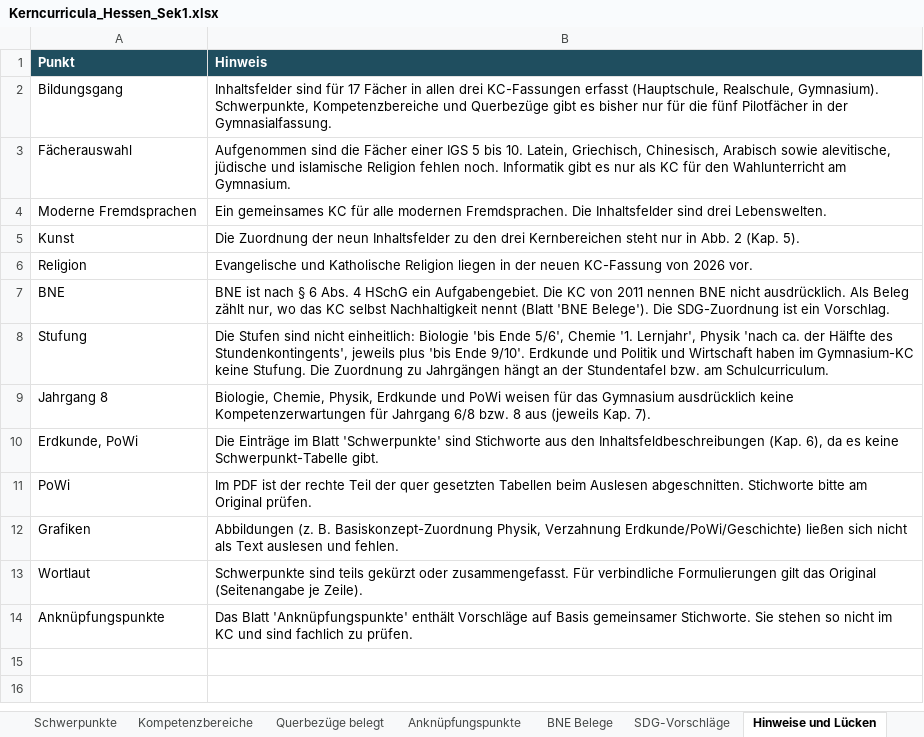
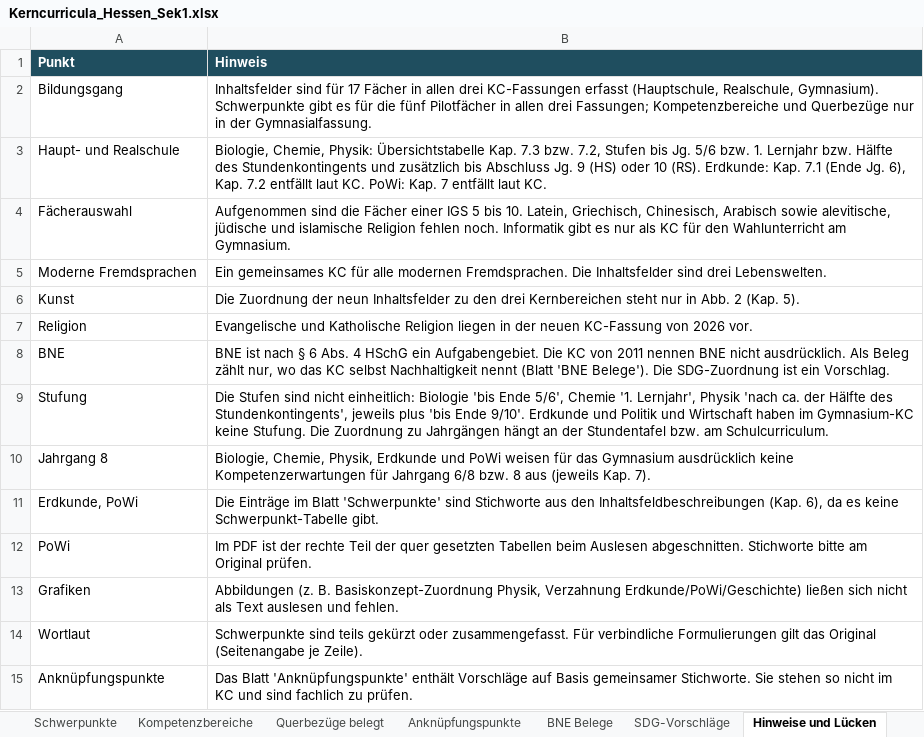
Before and after one commit to st-bauer/kompetenzgraph-hessen, an Excel workbook: output/Kerncurricula_Hessen_Sek1.xlsx, sheet Hinweise und Lücken, drawn as a sheet; values as stored, in another font and other column widths than the file's, no borders; the diff names each change by its address in the sheet, - before the commit and + after, or states it on an @@ line.

```diff
--- a/output/Kerncurricula_Hessen_Sek1.xlsx (sheet Hinweise und Lücken)
+++ b/output/Kerncurricula_Hessen_Sek1.xlsx (sheet Hinweise und Lücken)
-B2 (Hinweis): …Realschule, Gymnasium). Schwerpunkte, Kompetenzbereiche und Querbezüge gibt es bisher nur für die fünf Pilotfächer in der…
+B2 (Hinweis): …Realschule, Gymnasium). Schwerpunkte gibt es für die fünf Pilotfächer in allen drei Fassungen; Kompetenzbereiche und Querbezüge nur in der…
+row 3: Haupt- und Realschule | Biologie, Chemie, Physik: Übersichtstabelle Kap. 7.3 bzw. 7.2, Stufen bis Jg. 5/6 bzw. 1. Lernjahr bzw. Hälfte des Stundenkontingents und zusätzlich bis Abschluss Jg. 9 (HS) oder 10 (RS). Erdkunde: Kap. 7.1 (Ende Jg. 6), Kap. 7.2 entfällt laut KC. PoWi: Kap. 7 entfällt laut KC.
```
Also changed, not shown: sheet Schwerpunkte, sheet Übersicht, 9 other files.
